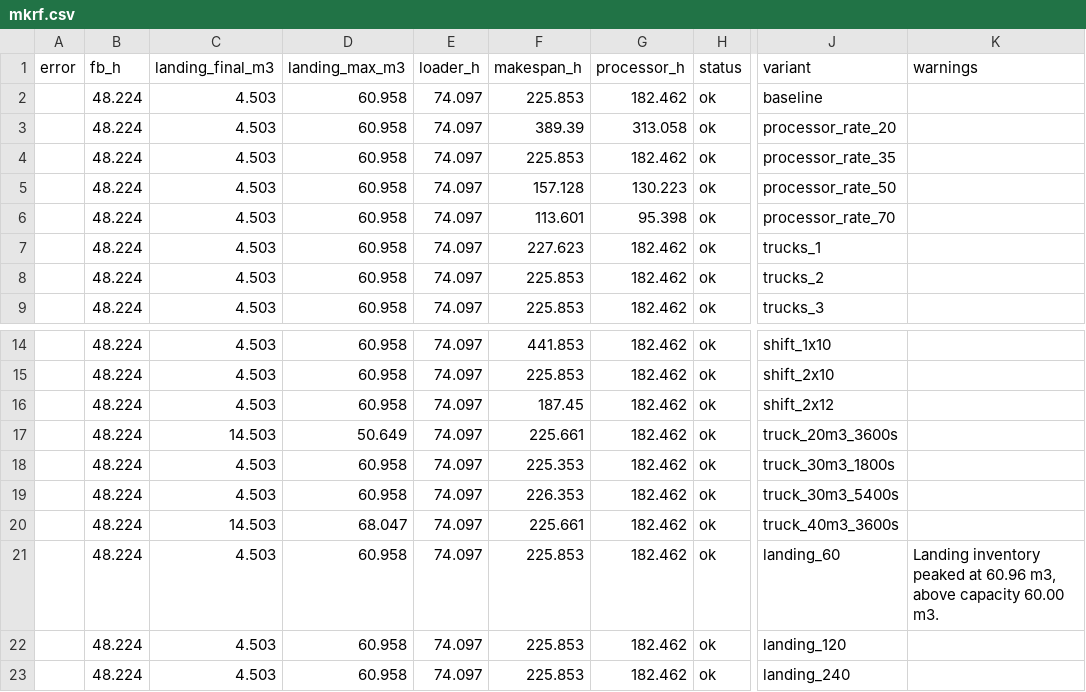
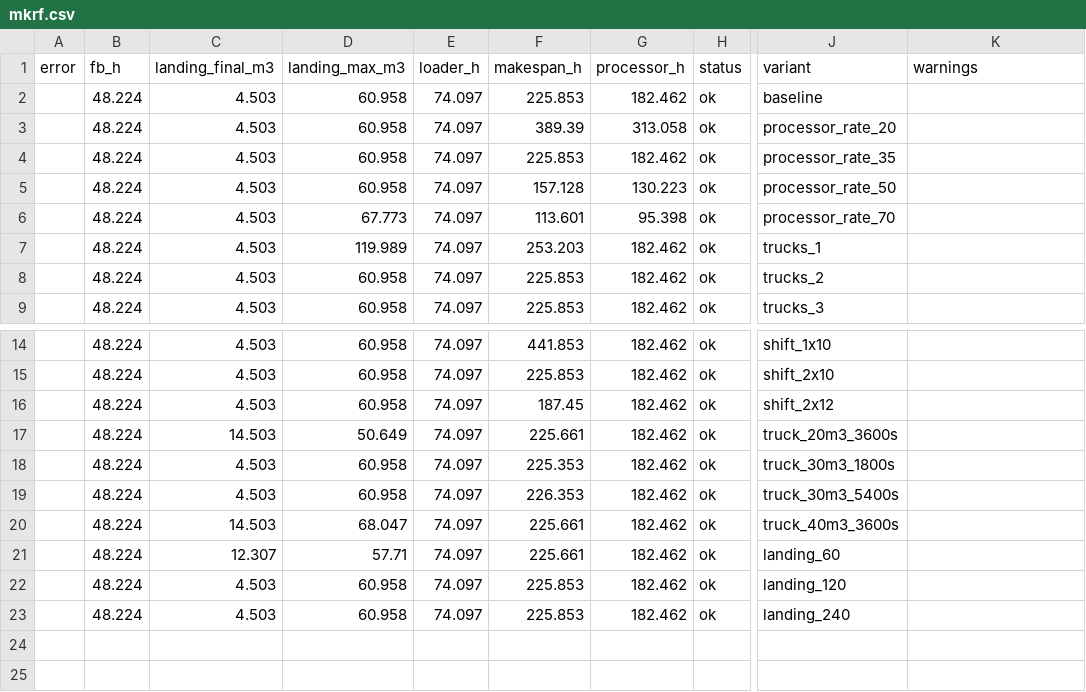
Before and after one commit to UBC-FRESH/fhops, a CSV file: notes/reports/tree_system_sensitivity/mkrf.csv, drawn as a sheet; only a part is shown, gaps mark what is left out; the diff names each change by its address in the sheet, - before the commit and + after, or states it on an @@ line.

Commit message:
Make trucking block the loader at landing capacity

```diff
--- a/notes/reports/tree_system_sensitivity/mkrf.csv
+++ b/notes/reports/tree_system_sensitivity/mkrf.csv
-D6 (landing_max_m3): 60.958
+D6 (landing_max_m3): 67.773
-D7 (landing_max_m3): 60.958
+D7 (landing_max_m3): 119.989
-F7 (makespan_h): 227.623
+F7 (makespan_h): 253.203
-C21 (landing_final_m3): 4.503
+C21 (landing_final_m3): 12.307
-D21 (landing_max_m3): 60.958
+D21 (landing_max_m3): 57.71
-F21 (makespan_h): 225.853
+F21 (makespan_h): 225.661
-K21 (warnings): Landing inventory peaked at 60.96 m3, above capacity 60.00 m3.
+K21 (warnings): (empty)
```
Also changed, not shown: notes/reports/tree_system_sensitivity/gavin.csv, 8 other files.
